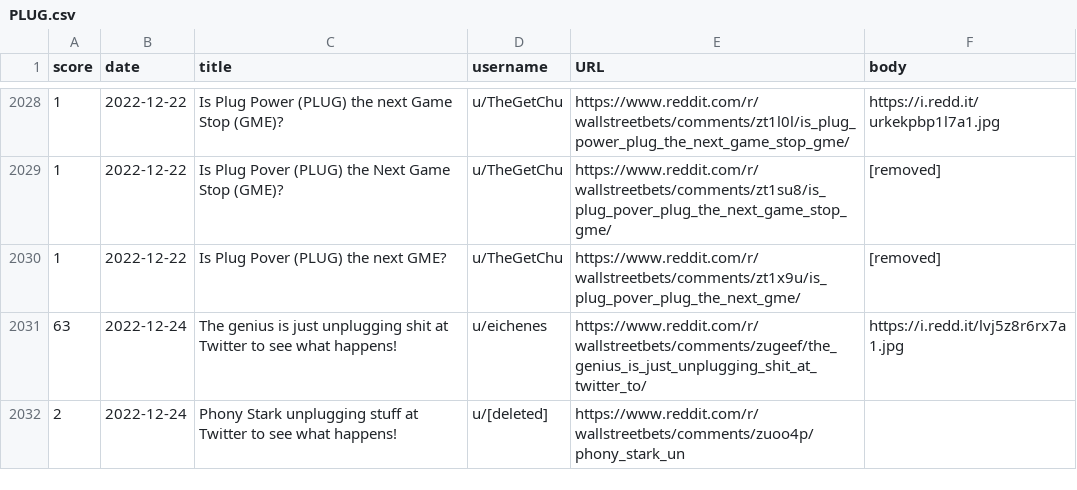
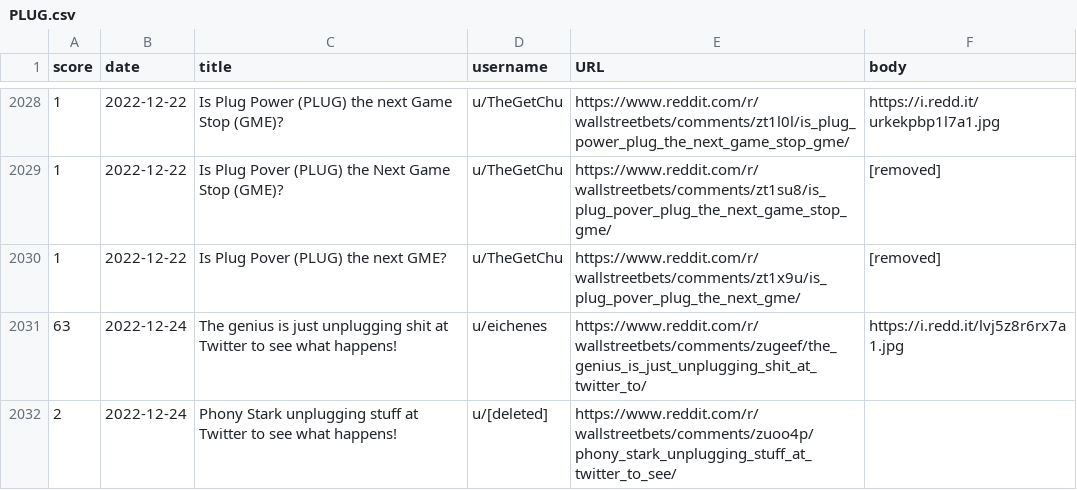
Before and after one commit to nourans/shortsqueezePredictor, a CSV file: WSB_data/PLUG.csv, drawn as a sheet; only a part is shown, gaps mark what is left out; the diff names each change by its address in the sheet, - before the commit and + after, or states it on an @@ line.

```diff
--- a/WSB_data/PLUG.csv
+++ b/WSB_data/PLUG.csv
-E2032 (URL): https://www.reddit.com/r/wallstreetbets/comments/zuoo4p/phony_stark_un
+E2032 (URL): https://www.reddit.com/r/wallstreetbets/comments/zuoo4p/phony_stark_unplugging_stuff_at_twitter_to_see/
```
Also changed, not shown: WSB_data/KOS.csv, 6 other files.
